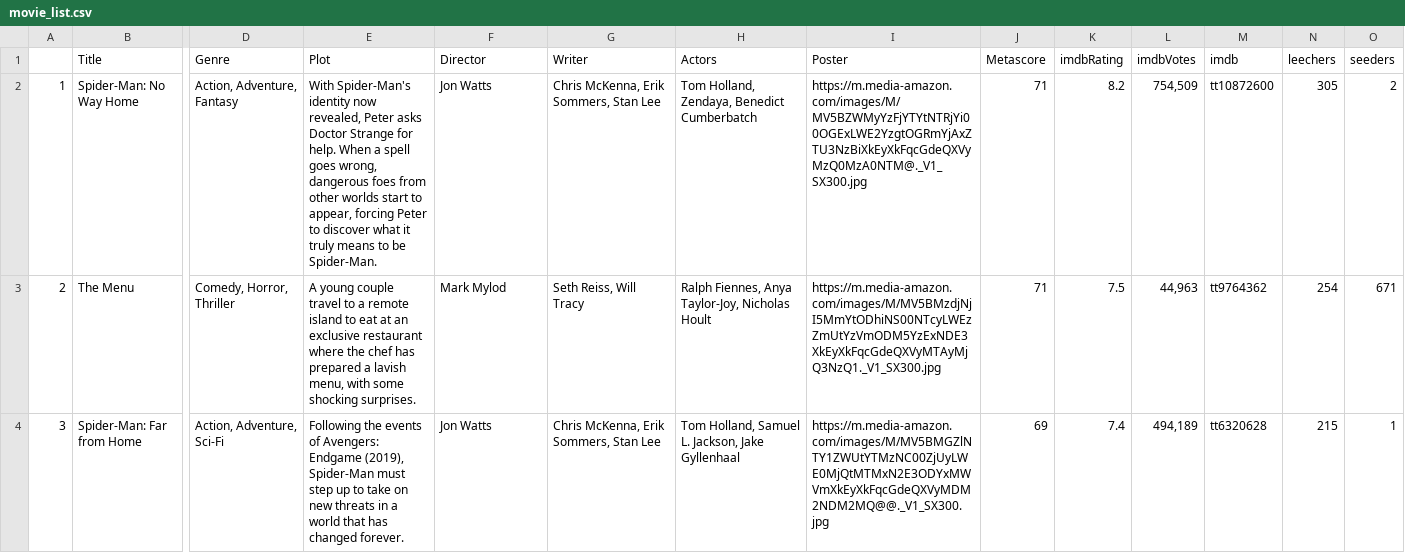
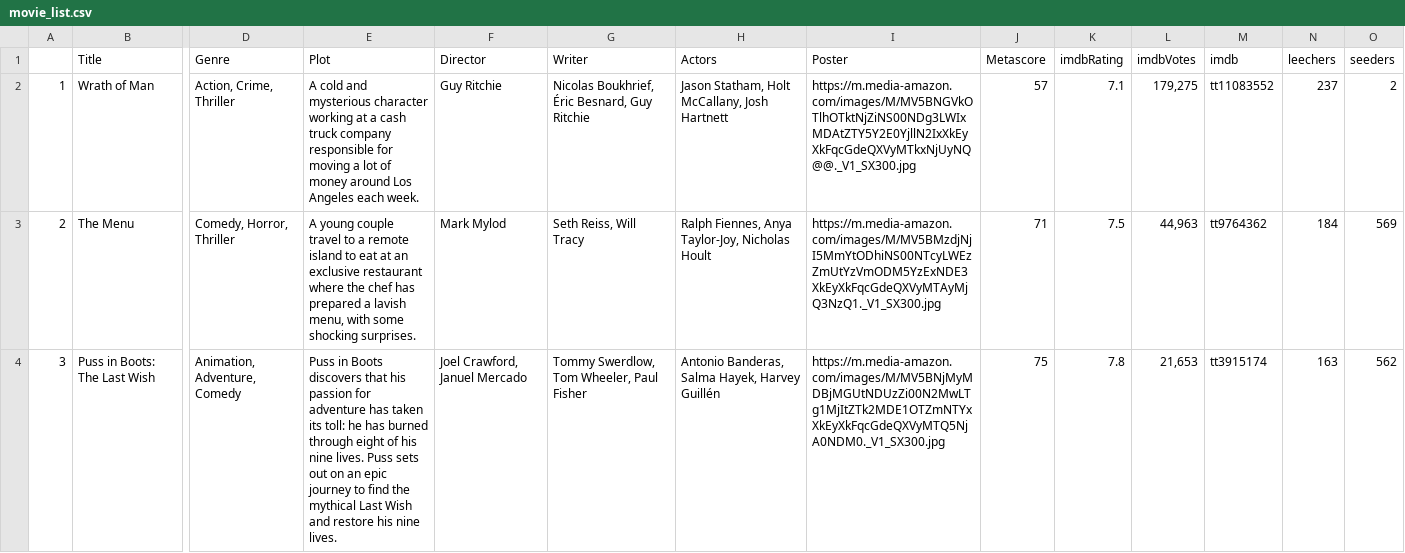
Before and after one commit to ErezWeiss1/Trending_Movies, a CSV file: data/movie_list.csv, drawn as a sheet; only a part is shown, gaps mark what is left out; the diff covers the shown part only; the diff names each change by its address in the sheet, - before the commit and + after, or states it on an @@ line.

```diff
--- a/data/movie_list.csv
+++ b/data/movie_list.csv
-B2 (Title): Spider-Man: No Way Home
+B2 (Title): Wrath of Man
-D2 (Genre): Action, Adventure, Fantasy
+D2 (Genre): Action, Crime, Thriller
-E2 (Plot): With Spider-Man's identity now revealed, Peter asks Doctor Strange for help. When a spell goes wrong, dangerous foes from other worlds start to appear, forcing Peter to discover what it truly means to be Spider-Man.
+E2 (Plot): A cold and mysterious character working at a cash truck company responsible for moving a lot of money around Los Angeles each week.
-F2 (Director): Jon Watts
+F2 (Director): Guy Ritchie
-G2 (Writer): Chris McKenna, Erik Sommers, Stan Lee
+G2 (Writer): Nicolas Boukhrief, Éric Besnard, Guy Ritchie
-H2 (Actors): Tom Holland, Zendaya, Benedict Cumberbatch
+H2 (Actors): Jason Statham, Holt McCallany, Josh Hartnett
-I2 (Poster): https://m.media-amazon.com/images/M/MV5BZWMyYzFjYTYtNTRjYi00OGExLWE2YzgtOGRmYjAxZTU3NzBiXkEyXkFqcGdeQXVyMzQ0MzA0NTM@._V1_SX300.jpg
+I2 (Poster): https://m.media-amazon.com/images/M/MV5BNGVkOTlhOTktNjZiNS00NDg3LWIxMDAtZTY5Y2E0YjllN2IxXkEyXkFqcGdeQXVyMTkxNjUyNQ@@._V1_SX300.jpg
-J2 (Metascore): 71
+J2 (Metascore): 57
-K2 (imdbRating): 8.2
+K2 (imdbRating): 7.1
-L2 (imdbVotes): 754,509
+L2 (imdbVotes): 179,275
-M2 (imdb): tt10872600
+M2 (imdb): tt11083552
-N2 (leechers): 305
+N2 (leechers): 237
-N3 (leechers): 254
+N3 (leechers): 184
-O3 (seeders): 671
+O3 (seeders): 569
-B4 (Title): Spider-Man: Far from Home
+B4 (Title): Puss in Boots: The Last Wish
-D4 (Genre): Action, Adventure, Sci-Fi
+D4 (Genre): Animation, Adventure, Comedy
-E4 (Plot): Following the events of Avengers: Endgame (2019), Spider-Man must step up to take on new threats in a world that has changed forever.
+E4 (Plot): Puss in Boots discovers that his passion for adventure has taken its toll: he has burned through eight of his nine lives. Puss sets out on an epic journey to find the mythical Last Wish and restore his nine lives.
-F4 (Director): Jon Watts
+F4 (Director): Joel Crawford, Januel Mercado
-G4 (Writer): Chris McKenna, Erik Sommers, Stan Lee
+G4 (Writer): Tommy Swerdlow, Tom Wheeler, Paul Fisher
-H4 (Actors): Tom Holland, Samuel L. Jackson, Jake Gyllenhaal
+H4 (Actors): Antonio Banderas, Salma Hayek, Harvey Guillén
-I4 (Poster): https://m.media-amazon.com/images/M/MV5BMGZlNTY1ZWUtYTMzNC00ZjUyLWE0MjQtMTMxN2E3ODYxMWVmXkEyXkFqcGdeQXVyMDM2NDM2MQ@@._V1_SX300.jpg
+I4 (Poster): https://m.media-amazon.com/images/M/MV5BNjMyMDBjMGUtNDUzZi00N2MwLTg1MjItZTk2MDE1OTZmNTYxXkEyXkFqcGdeQXVyMTQ5NjA0NDM0._V1_SX300.jpg
-J4 (Metascore): 69
+J4 (Metascore): 75
-K4 (imdbRating): 7.4
+K4 (imdbRating): 7.8
-L4 (imdbVotes): 494,189
+L4 (imdbVotes): 21,653
-M4 (imdb): tt6320628
+M4 (imdb): tt3915174
-N4 (leechers): 215
+N4 (leechers): 163
-O4 (seeders): 1
+O4 (seeders): 562
```
Also changed, not shown: 1 added row, 1 removed row and 72 edited cells elsewhere in this file, 1 other file.
